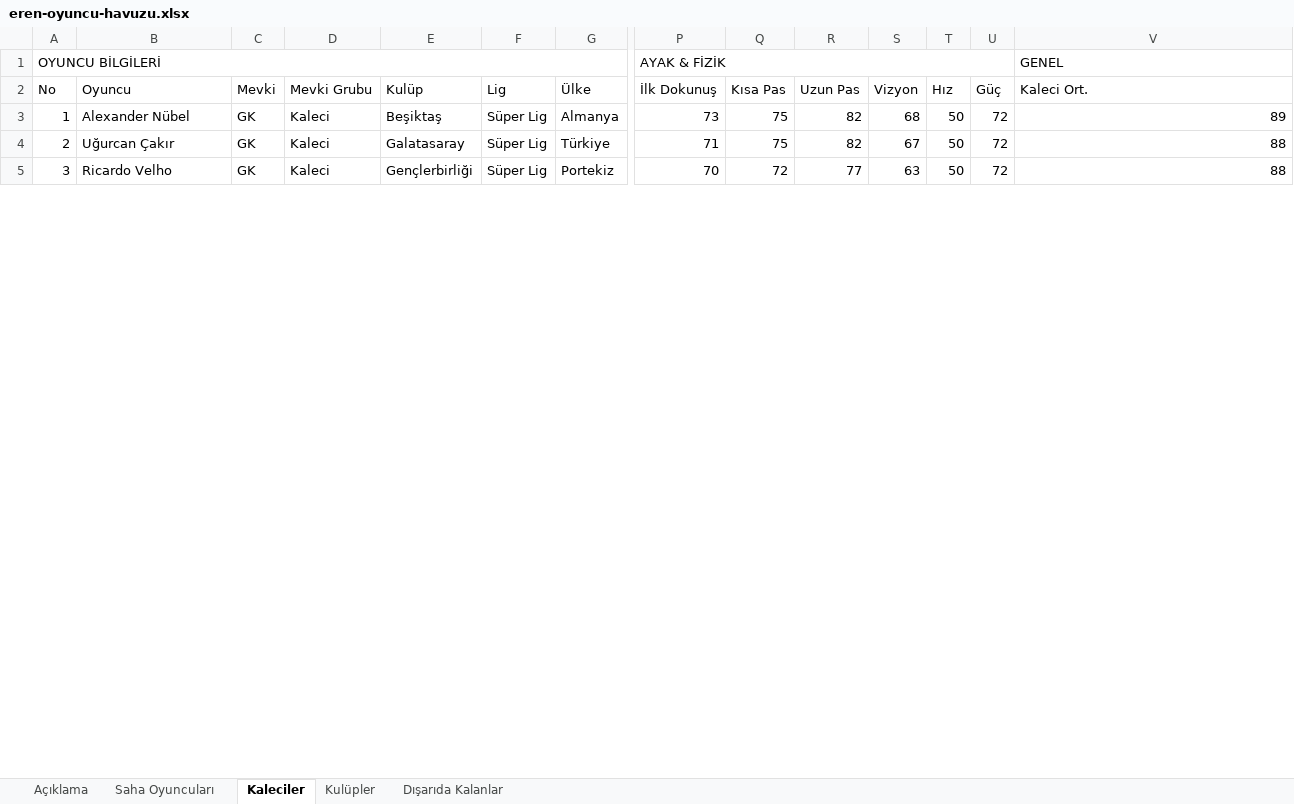
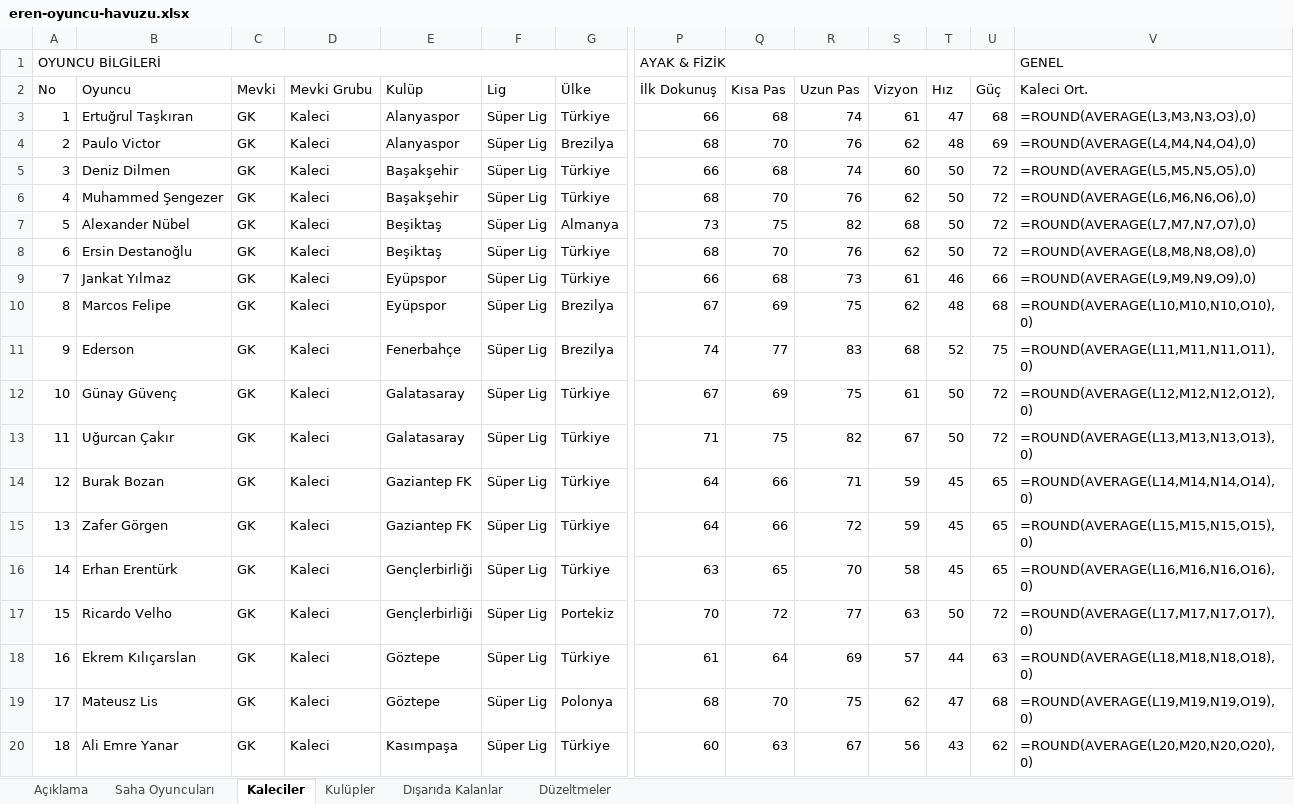
Before and after one commit to erenkaynak1/neonx-, an Excel workbook: draft-xi/data/eren-oyuncu-havuzu.xlsx, sheet Kaleciler, drawn as a sheet; only a part is shown, gaps mark what is left out; values as stored, in another font and other column widths than the file's, no cell formats; formulas without a stored value are shown as written; conditional formats not drawn; addresses are those after the commit; rows hold the shown columns only; the diff covers the shown part only; the diff names each change by its address in the sheet, - before the commit and + after, or states it on an @@ line.

```diff
--- a/draft-xi/data/eren-oyuncu-havuzu.xlsx (sheet Kaleciler)
+++ b/draft-xi/data/eren-oyuncu-havuzu.xlsx (sheet Kaleciler)
+sheet tab: Düzeltmeler
+row 3: 1 | Ertuğrul Taşkıran | GK | Kaleci | Alanyaspor | Süper Lig | Türkiye | 66 | 68 | 74 | 61 | 47 | 68 | =ROUND(AVERAGE(L3,M3,N3,O3),0)
+row 4: 2 | Paulo Victor | GK | Kaleci | Alanyaspor | Süper Lig | Brezilya | 68 | 70 | 76 | 62 | 48 | 69 | =ROUND(AVERAGE(L4,M4,N4,O4),0)
+row 5: 3 | Deniz Dilmen | GK | Kaleci | Başakşehir | Süper Lig | Türkiye | 66 | 68 | 74 | 60 | 50 | 72 | =ROUND(AVERAGE(L5,M5,N5,O5),0)
+row 6: 4 | Muhammed Şengezer | GK | Kaleci | Başakşehir | Süper Lig | Türkiye | 68 | 70 | 76 | 62 | 50 | 72 | =ROUND(AVERAGE(L6,M6,N6,O6),0)
@@ column A (No) renumbered from row 7 down @@
-V7 (Kaleci Ort.): 89
+V7 (Kaleci Ort.): =ROUND(AVERAGE(L7,M7,N7,O7),0)
+row 8: 6 | Ersin Destanoğlu | GK | Kaleci | Beşiktaş | Süper Lig | Türkiye | 68 | 70 | 76 | 62 | 50 | 72 | =ROUND(AVERAGE(L8,M8,N8,O8),0)
+row 9: 7 | Jankat Yılmaz | GK | Kaleci | Eyüpspor | Süper Lig | Türkiye | 66 | 68 | 73 | 61 | 46 | 66 | =ROUND(AVERAGE(L9,M9,N9,O9),0)
+row 10: 8 | Marcos Felipe | GK | Kaleci | Eyüpspor | Süper Lig | Brezilya | 67 | 69 | 75 | 62 | 48 | 68 | =ROUND(AVERAGE(L10,M10,N10,O10),0)
+row 11: 9 | Ederson | GK | Kaleci | Fenerbahçe | Süper Lig | Brezilya | 74 | 77 | 83 | 68 | 52 | 75 | =ROUND(AVERAGE(L11,M11,N11,O11),0)
+row 12: 10 | Günay Güvenç | GK | Kaleci | Galatasaray | Süper Lig | Türkiye | 67 | 69 | 75 | 61 | 50 | 72 | =ROUND(AVERAGE(L12,M12,N12,O12),0)
-V13 (Kaleci Ort.): 88
+V13 (Kaleci Ort.): =ROUND(AVERAGE(L13,M13,N13,O13),0)
+row 14: 12 | Burak Bozan | GK | Kaleci | Gaziantep FK | Süper Lig | Türkiye | 64 | 66 | 71 | 59 | 45 | 65 | =ROUND(AVERAGE(L14,M14,N14,O14),0)
+row 15: 13 | Zafer Görgen | GK | Kaleci | Gaziantep FK | Süper Lig | Türkiye | 64 | 66 | 72 | 59 | 45 | 65 | =ROUND(AVERAGE(L15,M15,N15,O15),0)
+row 16: 14 | Erhan Erentürk | GK | Kaleci | Gençlerbirliği | Süper Lig | Türkiye | 63 | 65 | 70 | 58 | 45 | 65 | =ROUND(AVERAGE(L16,M16,N16,O16),0)
-V17 (Kaleci Ort.): 88
+V17 (Kaleci Ort.): =ROUND(AVERAGE(L17,M17,N17,O17),0)
+row 18: 16 | Ekrem Kılıçarslan | GK | Kaleci | Göztepe | Süper Lig | Türkiye | 61 | 64 | 69 | 57 | 44 | 63 | =ROUND(AVERAGE(L18,M18,N18,O18),0)
+row 19: 17 | Mateusz Lis | GK | Kaleci | Göztepe | Süper Lig | Polonya | 68 | 70 | 75 | 62 | 47 | 68 | =ROUND(AVERAGE(L19,M19,N19,O19),0)
+row 20: 18 | Ali Emre Yanar | GK | Kaleci | Kasımpaşa | Süper Lig | Türkiye | 60 | 63 | 67 | 56 | 43 | 62 | =ROUND(AVERAGE(L20,M20,N20,O20),0)
```
Also changed, not shown: 34 added rows, 2 removed rows and 139 edited cells elsewhere in this sheet, sheet Saha Oyuncuları, sheet Kulüpler, sheet Dışarıda Kalanlar, sheet Açıklama, cell formats, hidden cells, 7 other files.
